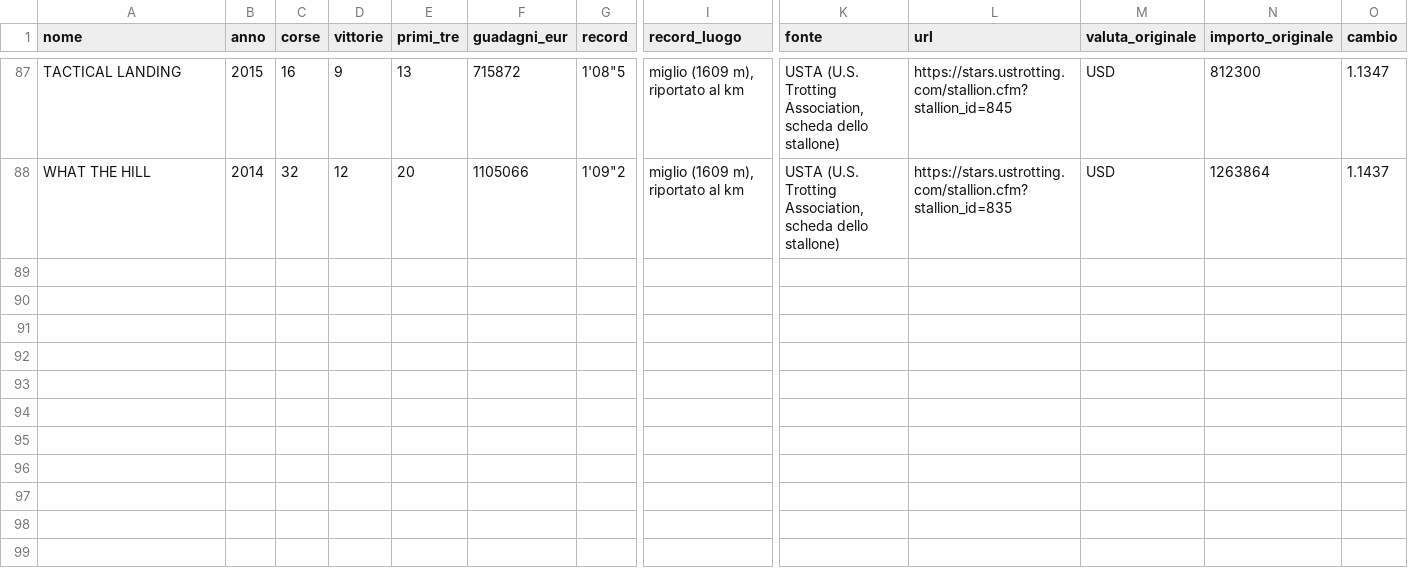
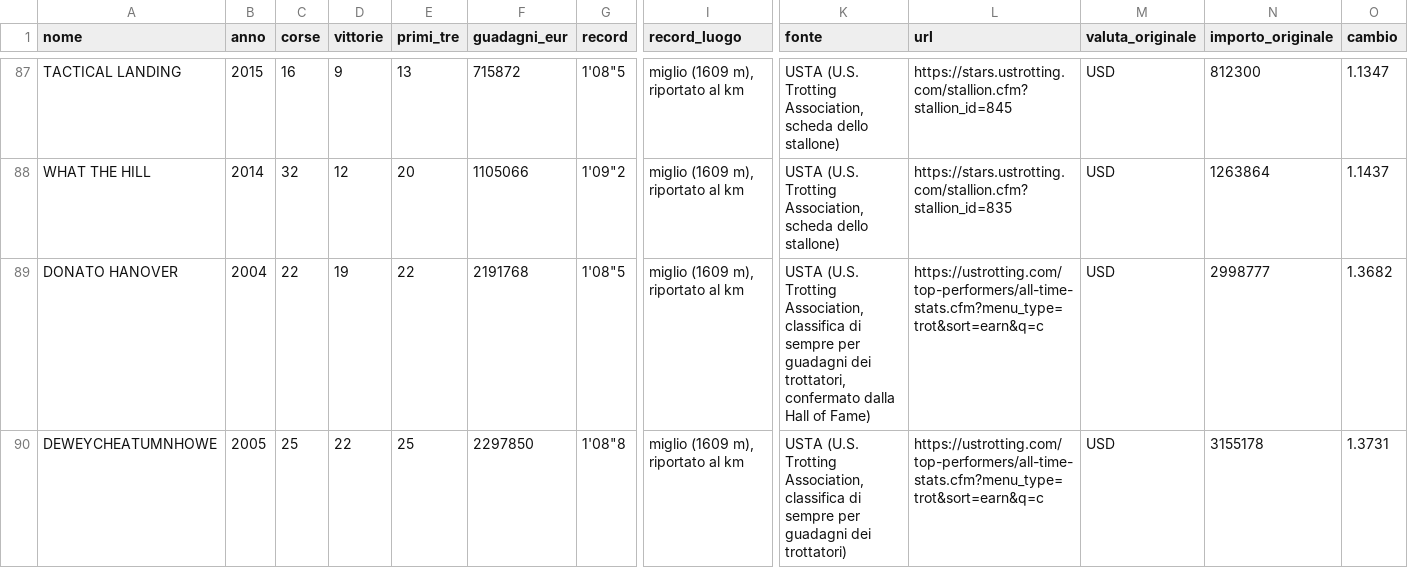
Before and after one commit to matteopetracca6-bit/statippica, a CSV file: dati/carriere_complete.csv, drawn as a sheet; only a part is shown, gaps mark what is left out; rows hold the shown columns only; the diff names each change by its address in the sheet, - before the commit and + after, or states it on an @@ line.

```diff
--- a/dati/carriere_complete.csv
+++ b/dati/carriere_complete.csv
+row 89: DONATO HANOVER | 2004 | 22 | 19 | 22 | 2191768 | 1'08"5 | miglio (1609 m), riportato al km | USTA (U.S. Trotting Association, classifica di sempre per guadagni dei trottatori, confermato dalla Hall of Fame) | https://ustrotting.com/top-performers/all-time-stats.cfm?menu_type=trot&sort=earn&q=c | USD | 2998777 | 1.3682
+row 90: DEWEYCHEATUMNHOWE | 2005 | 25 | 22 | 25 | 2297850 | 1'08"8 | miglio (1609 m), riportato al km | USTA (U.S. Trotting Association, classifica di sempre per guadagni dei trottatori) | https://ustrotting.com/top-performers/all-time-stats.cfm?menu_type=trot&sort=earn&q=c | USD | 3155178 | 1.3731
```
